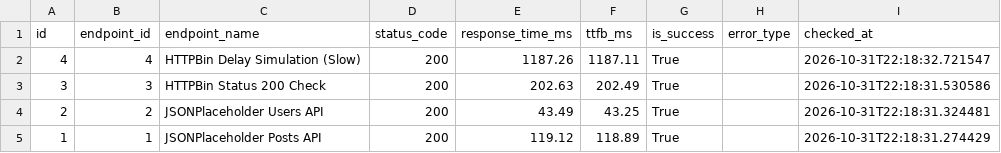
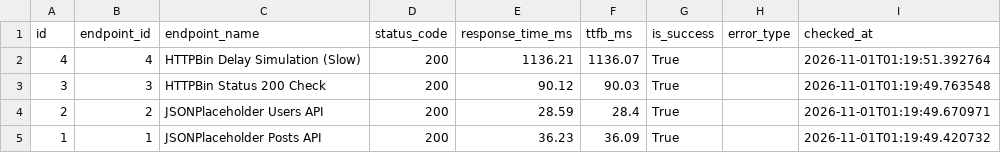
Before and after one commit to devchahar-byte/api-performance-monitor, a CSV file: docs/metrics.csv, drawn as a sheet.

```diff
--- a/docs/metrics.csv
+++ b/docs/metrics.csv
@@ -1,5 +1,5 @@
 id,endpoint_id,endpoint_name,status_code,response_time_ms,ttfb_ms,is_success,error_type,checked_at
-4,4,HTTPBin Delay Simulation (Slow),200,1187.26,1187.11,True,,2026-10-31T22:18:32.721547
-3,3,HTTPBin Status 200 Check,200,202.63,202.49,True,,2026-10-31T22:18:31.530586
-2,2,JSONPlaceholder Users API,200,43.49,43.25,True,,2026-10-31T22:18:31.324481
-1,1,JSONPlaceholder Posts API,200,119.12,118.89,True,,2026-10-31T22:18:31.274429
+4,4,HTTPBin Delay Simulation (Slow),200,1136.21,1136.07,True,,2026-11-01T01:19:51.392764
+3,3,HTTPBin Status 200 Check,200,90.12,90.03,True,,2026-11-01T01:19:49.763548
+2,2,JSONPlaceholder Users API,200,28.59,28.4,True,,2026-11-01T01:19:49.670971
+1,1,JSONPlaceholder Posts API,200,36.23,36.09,True,,2026-11-01T01:19:49.420732
```
Also changed, not shown: 1 other file.
